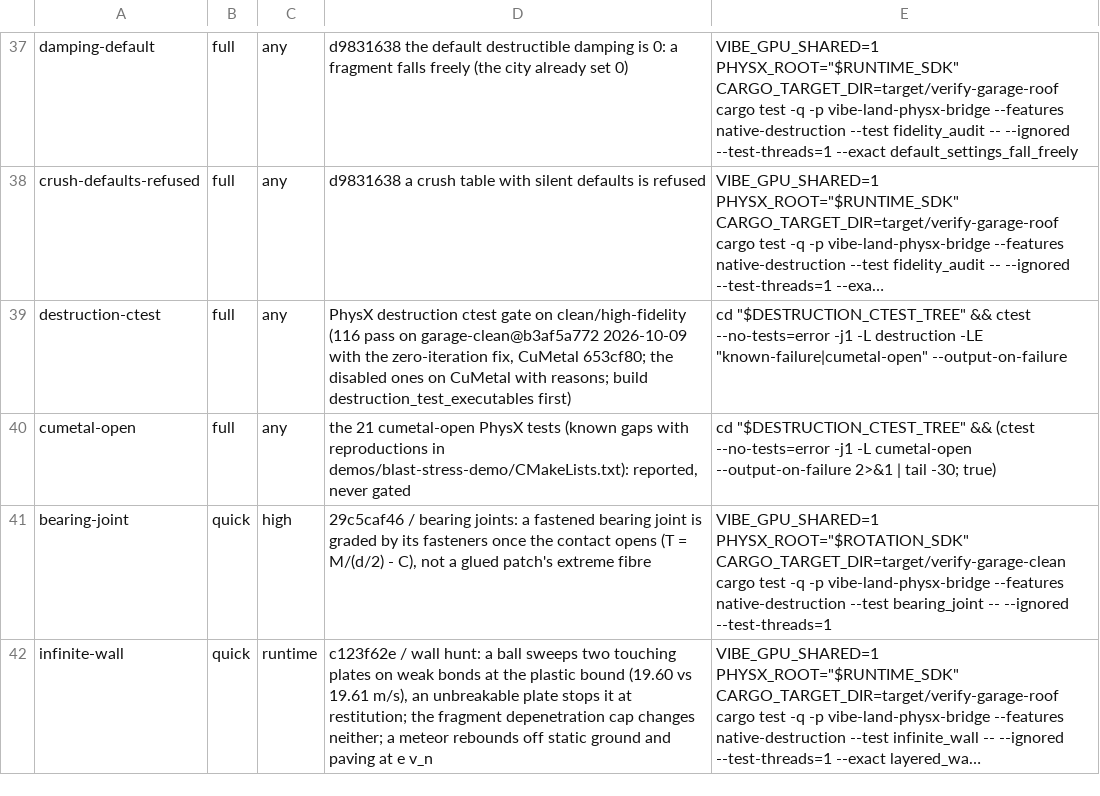
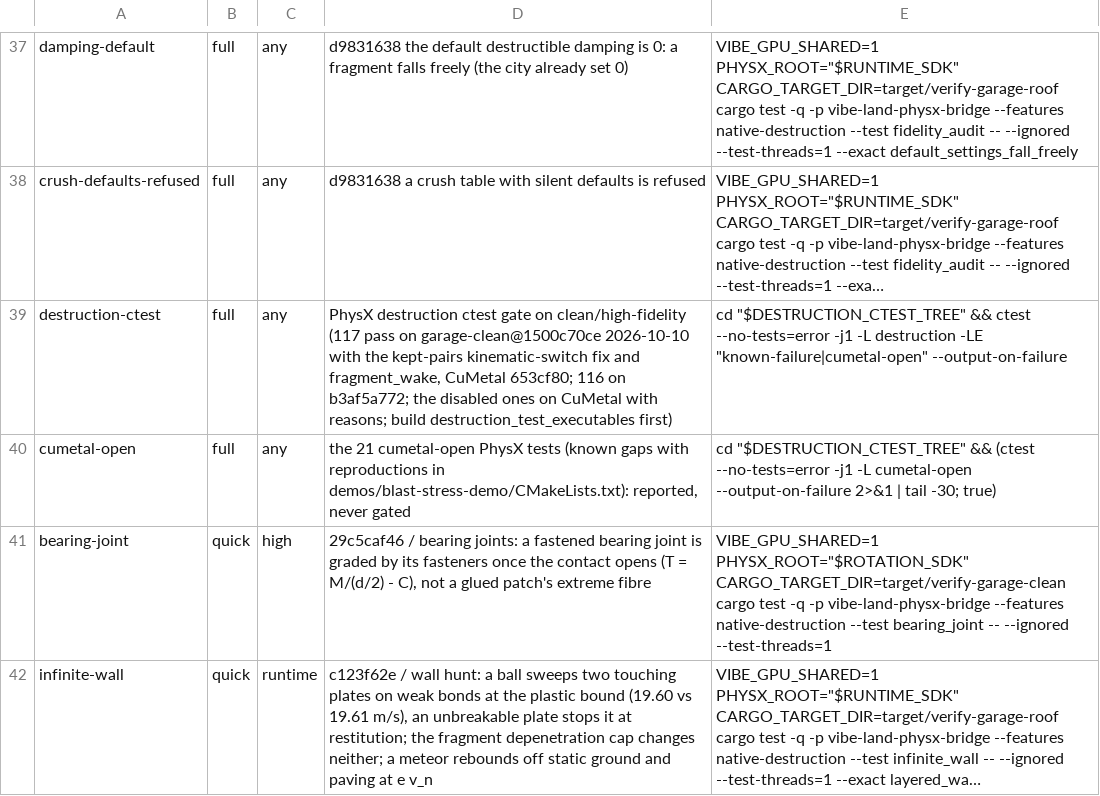
Before and after one commit to Glavin001/vibe-land, a TSV file: scripts/verify/regressions.tsv, drawn as a sheet; only a part is shown, gaps mark what is left out; long unchanged cells end in …; the diff names each change by its address in the sheet, - before the commit and + after, or states it on an @@ line.

```diff
--- a/scripts/verify/regressions.tsv
+++ b/scripts/verify/regressions.tsv
-D39: …on clean/high-fidelity (116 pass on garage-clean@b3af5a772 2026-10-09 with the zero-iteration fix, CuMetal 653cf80; the disabled…
+D39: …on clean/high-fidelity (117 pass on garage-clean@1500c70ce 2026-10-10 with the kept-pairs kinematic-switch fix and fragment_wake, CuMetal 653cf80; 116 on b3af5a772; the disabled…
```
Also changed, not shown: 10 other files.
